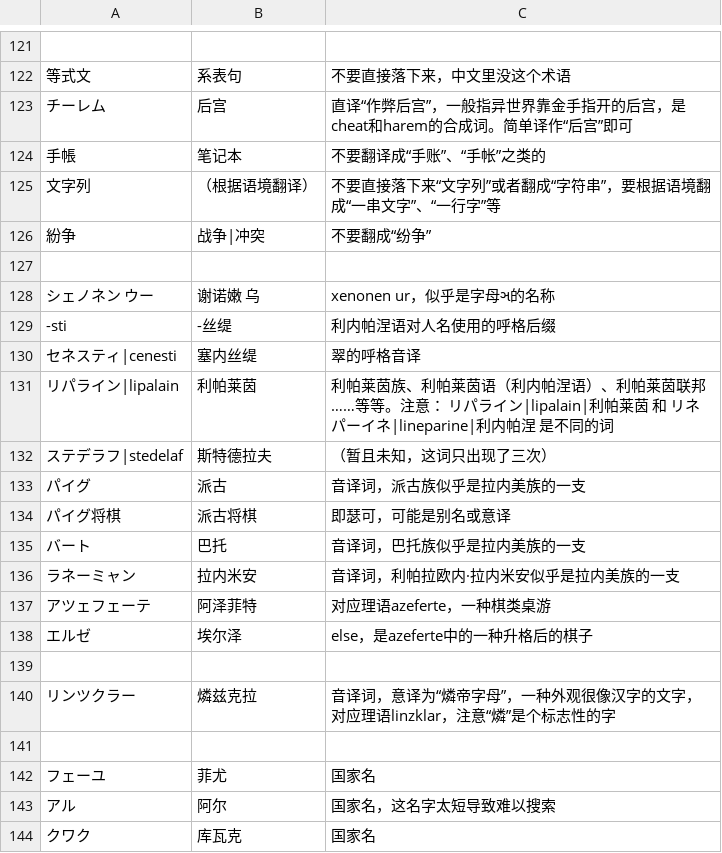
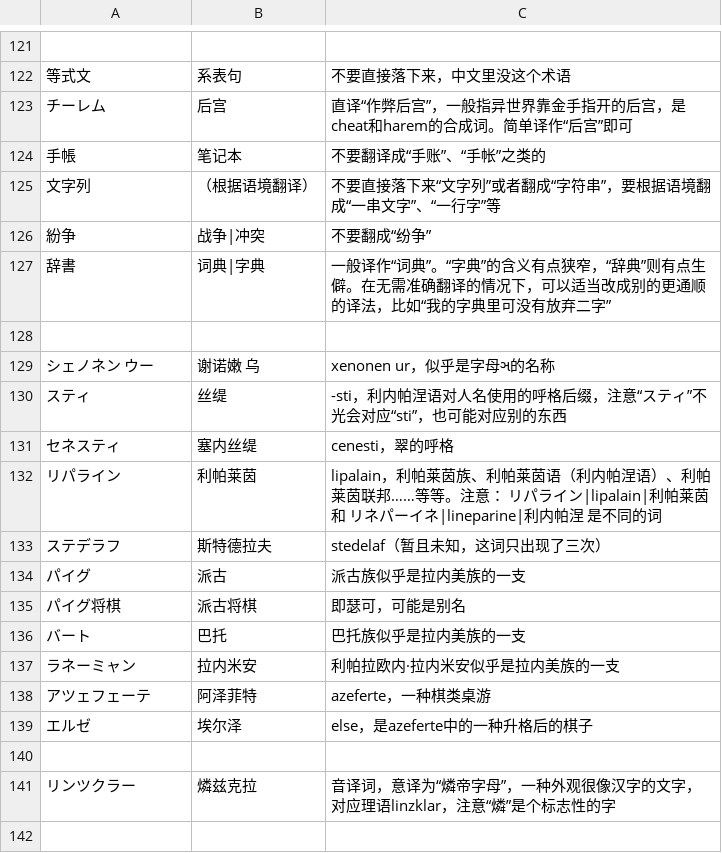
Before and after one commit to Heaveeeen/CQYSJYRM_zh_trans, a CSV file: 译名表.csv, drawn as a sheet; only a part is shown, gaps mark what is left out; the shorter side is filled out with more unchanged rows; removed rows and columns are numbered as before the commit, all else as after; the diff names each change by its address in the sheet, - before the commit and + after, or states it on an @@ line.

```diff
--- a/译名表.csv
+++ b/译名表.csv
+row 127: 辞書 | 词典|字典 | 一般译作“词典”。“字典”的含义有点狭窄，“辞典”则有点生僻。在无需准确翻译的情况下，可以适当改成别的更通顺的译法，比如“我的字典里可没有放弃二字”
-row 129: -sti | -丝缇 | 利内帕涅语对人名使用的呼格后缀
-row 130: セネスティ|cenesti | 塞内丝缇 | 翠的呼格音译
+row 130: スティ | 丝缇 | -sti，利内帕涅语对人名使用的呼格后缀，注意“スティ”不光会对应“sti”，也可能对应别的东西
+row 131: セネスティ | 塞内丝缇 | cenesti，翠的呼格
-A132: リパライン|lipalain
+A132: リパライン
-C132: 利帕莱茵…
+C132: lipalain，利帕莱茵…
-A133: ステデラフ|stedelaf
+A133: ステデラフ
-C133: （暂且未知，这词只出现了三次）
+C133: stedelaf（暂且未知，这词只出现了三次）
-C134: 音译词，派古族似乎是拉内美族的一支
+C134: 派古族似乎是拉内美族的一支
-C135: 即瑟可，可能是别名或意译
+C135: 即瑟可，可能是别名
-C136: 音译词，巴托族似乎是拉内美族的一支
+C136: 巴托族似乎是拉内美族的一支
-C137: 音译词，利帕拉欧内·拉内米安似乎是拉内美族的一支
+C137: 利帕拉欧内·拉内米安似乎是拉内美族的一支
-C138: 对应理语azeferte，一种棋类桌游
+C138: azeferte，一种棋类桌游
```
Also changed, not shown: 11 other files.
